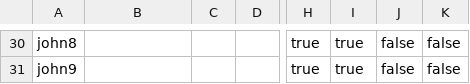
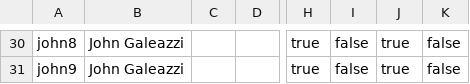
Before and after one commit to Vandivier/data-science-practice, a CSV file: js/udacity-study/ordered-output.csv, drawn as a sheet; only a part is shown, gaps mark what is left out; the diff covers the shown part only; the diff names each change by its address in the sheet, - before the commit and + after, or states it on an @@ line.

```diff
--- a/js/udacity-study/ordered-output.csv
+++ b/js/udacity-study/ordered-output.csv
-B30:B31: (empty)
+B30:B31: John Galeazzi
-I30:I31: true
+I30:I31: false
-J30:J31: false
+J30:J31: true
```
Also changed, not shown: 54 edited cells elsewhere in this file, js/udacity-study/output.csv, 1 other file.
